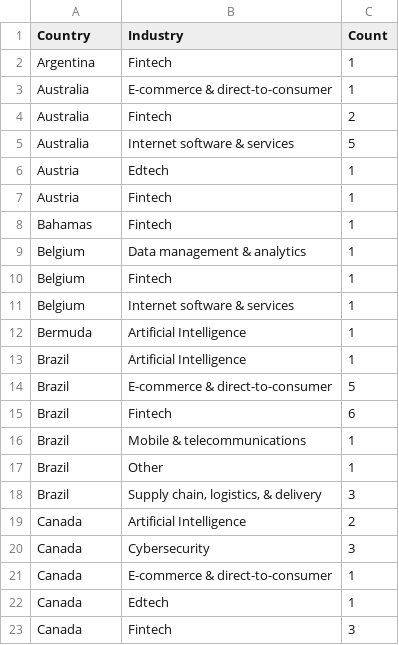
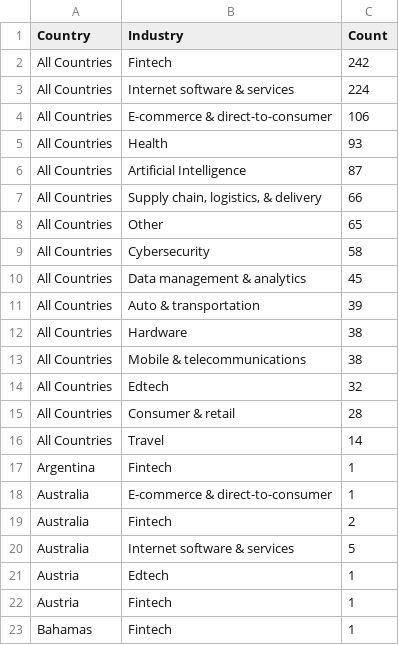
Before and after one commit to hxuanc/FIT3179, a CSV file: DataVis2/data/World_Wide-Unicorn-Company-List-donutindustry2.csv, drawn as a sheet; only a part is shown; the shorter side is filled out with more unchanged rows; the diff names each change by its address in the sheet, - before the commit and + after, or states it on an @@ line.

Commit message:
Add files via upload

```diff
--- a/DataVis2/data/World_Wide-Unicorn-Company-List-donutindustry2.csv
+++ b/DataVis2/data/World_Wide-Unicorn-Company-List-donutindustry2.csv
+row 2: All Countries | Fintech | 242
+row 3: All Countries | Internet software & services | 224
+row 4: All Countries | E-commerce & direct-to-consumer | 106
+row 5: All Countries | Health | 93
+row 6: All Countries | Artificial Intelligence | 87
+row 7: All Countries | Supply chain, logistics, & delivery | 66
+row 8: All Countries | Other | 65
+row 9: All Countries | Cybersecurity | 58
+row 10: All Countries | Data management & analytics | 45
+row 11: All Countries | Auto & transportation | 39
+row 12: All Countries | Hardware | 38
+row 13: All Countries | Mobile & telecommunications | 38
+row 14: All Countries | Edtech | 32
+row 15: All Countries | Consumer & retail | 28
+row 16: All Countries | Travel | 14
```
